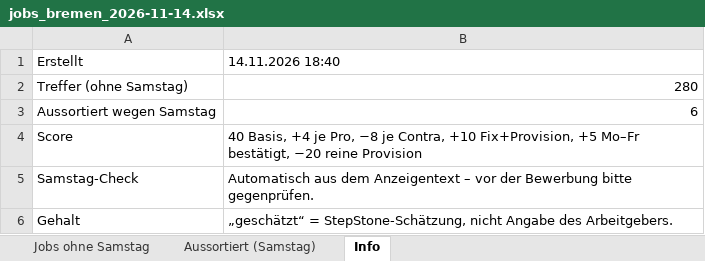
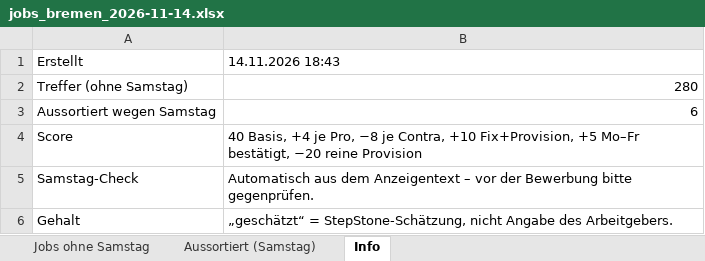
Before and after one commit to infoyngkid-creator/OnTheGo, an Excel workbook: projekte/jobsuche-bremen/ergebnisse/jobs_bremen_2026-11-14.xlsx, sheet Info, drawn as a sheet; values as stored, in another font and other column widths than the file's, no borders; the diff names each change by its address in the sheet, - before the commit and + after, or states it on an @@ line.

```diff
--- a/projekte/jobsuche-bremen/ergebnisse/jobs_bremen_2026-11-14.xlsx (sheet Info)
+++ b/projekte/jobsuche-bremen/ergebnisse/jobs_bremen_2026-11-14.xlsx (sheet Info)
-B1: 14.11.2026 18:40
+B1: 14.11.2026 18:43
```
Also changed, not shown: sheet Jobs ohne Samstag, 8 other files.
